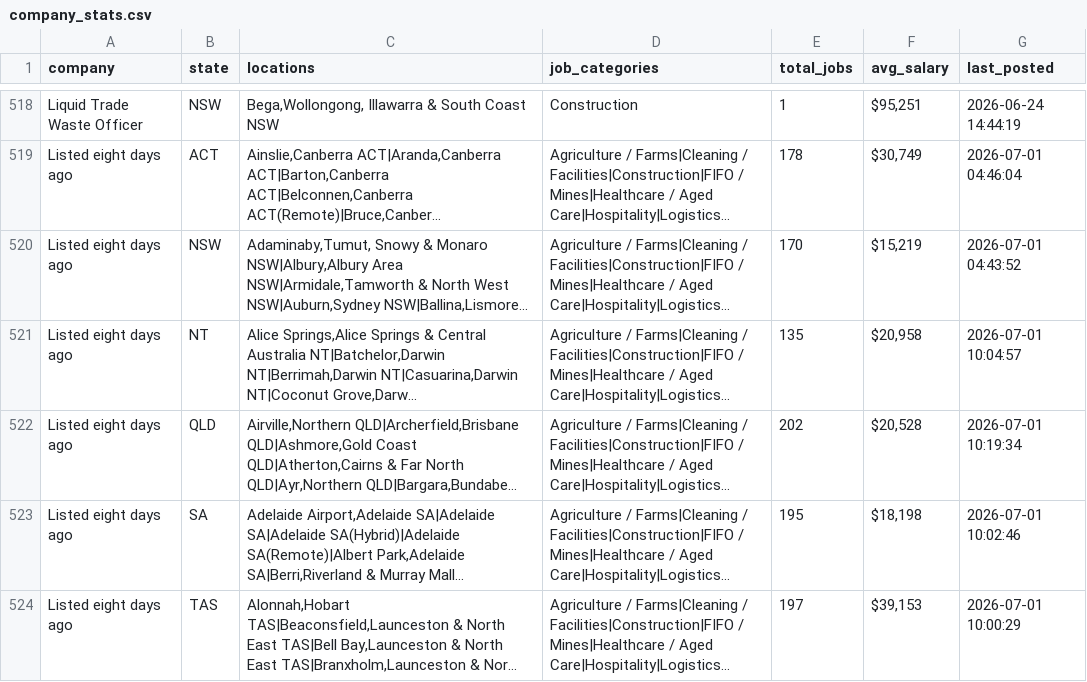
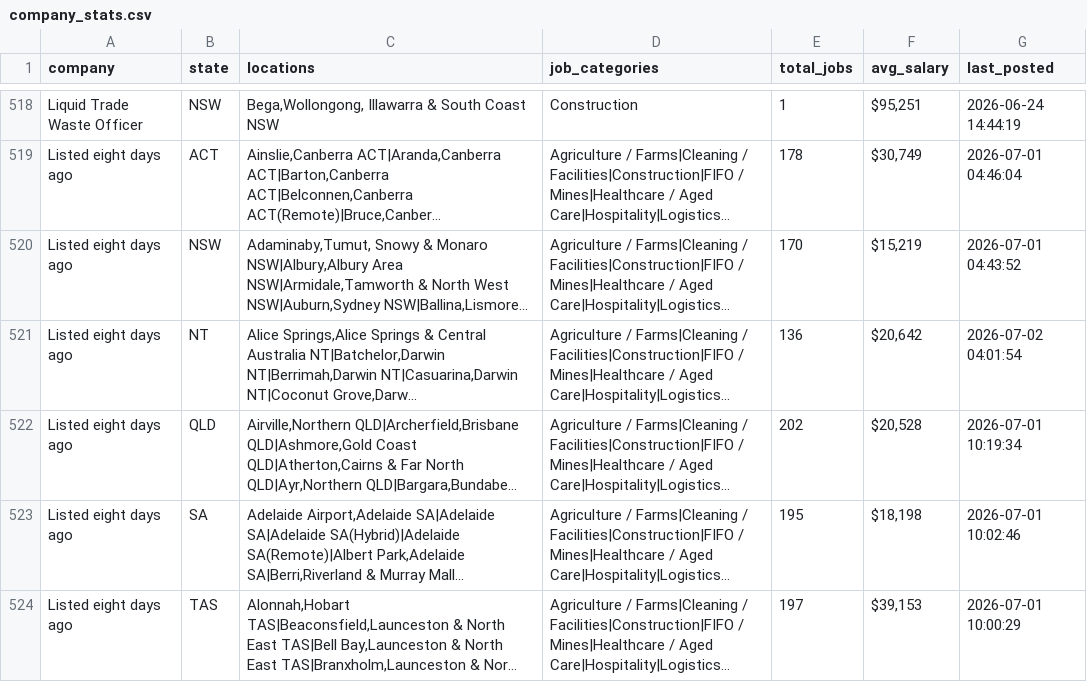
Before and after one commit to picaaart/Seekscrapper, a CSV file: data/company_stats.csv, drawn as a sheet; only a part is shown, gaps mark what is left out; long unchanged cells end in …; the diff covers the shown part only; the diff names each change by its address in the sheet, - before the commit and + after, or states it on an @@ line.

```diff
--- a/data/company_stats.csv
+++ b/data/company_stats.csv
-E521 (total_jobs): 135
+E521 (total_jobs): 136
-F521 (avg_salary): $20,958
+F521 (avg_salary): $20,642
-G521 (last_posted): 2026-07-01 10:04:57
+G521 (last_posted): 2026-07-02 04:01:54
```
Also changed, not shown: 3 added rows and 106 edited cells elsewhere in this file, data/category_stats.csv, data/location_stats.csv, 3 other files.
